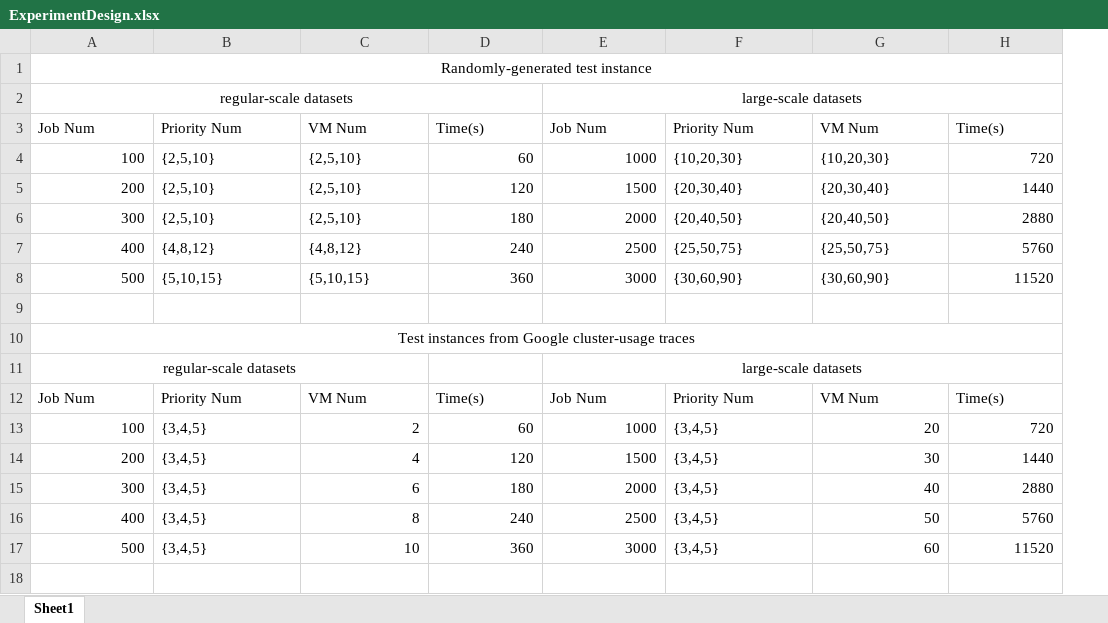
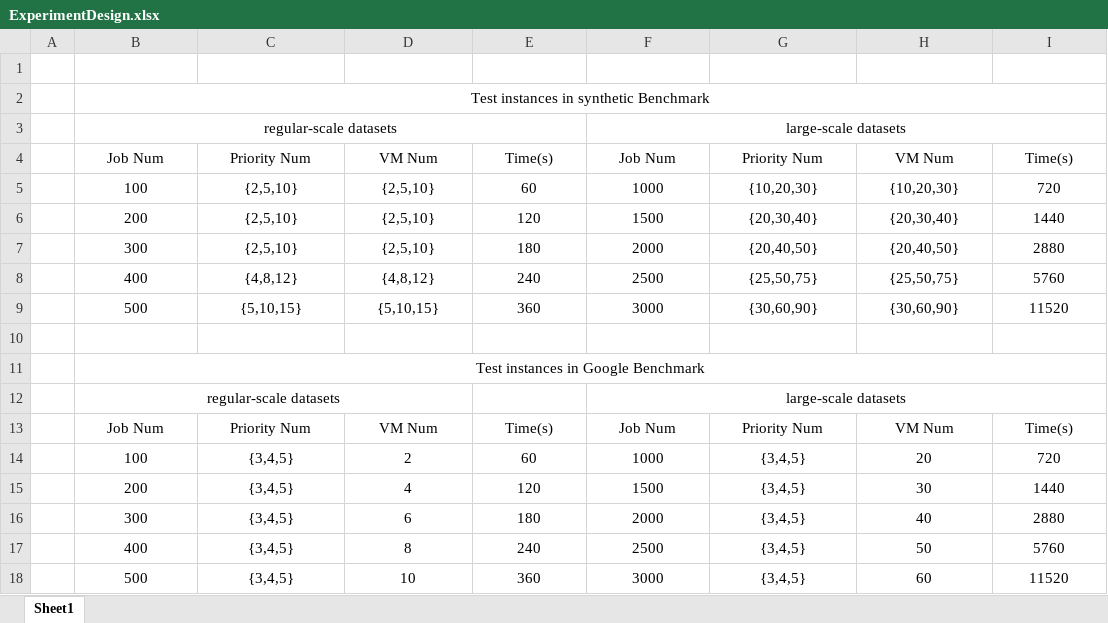
Before and after one commit to superyue72/LS-JSP, an Excel workbook: Source code/ExperimentDesign.xlsx, sheet Sheet1, drawn as a sheet; values as stored, in another font and other column widths than the file's, no borders; addresses are those after the commit; the diff names each change by its address in the sheet, - before the commit and + after, or states it on an @@ line.

```diff
--- a/Source code/ExperimentDesign.xlsx (sheet Sheet1)
+++ b/Source code/ExperimentDesign.xlsx (sheet Sheet1)
+column A, empty
+row 1: (empty)
-B2: Randomly-generated test instance
+B2: Test instances in synthetic Benchmark
-B4:I4 alignment: left
+B4:I4 alignment: center
-B5:B9 alignment: right
+B5:B9 alignment: center
-C5:D9 alignment: left
+C5:D9 alignment: center
-E5:F9 alignment: right
+E5:F9 alignment: center
-G5:H9 alignment: left
+G5:H9 alignment: center
-I5:I9 alignment: right
+I5:I9 alignment: center
-B11: Test instances from Google cluster-usage traces
+B11: Test instances in Google Benchmark
-B13:I13 alignment: left
+B13:I13 alignment: center
-B14:B18 alignment: right
+B14:B18 alignment: center
-C14:C18 alignment: left
+C14:C18 alignment: center
-D14:F18 alignment: right
+D14:F18 alignment: center
-G14:G18 alignment: left
+G14:G18 alignment: center
-H14:I18 alignment: right
+H14:I18 alignment: center
```
Also changed, not shown: 2 other files.
